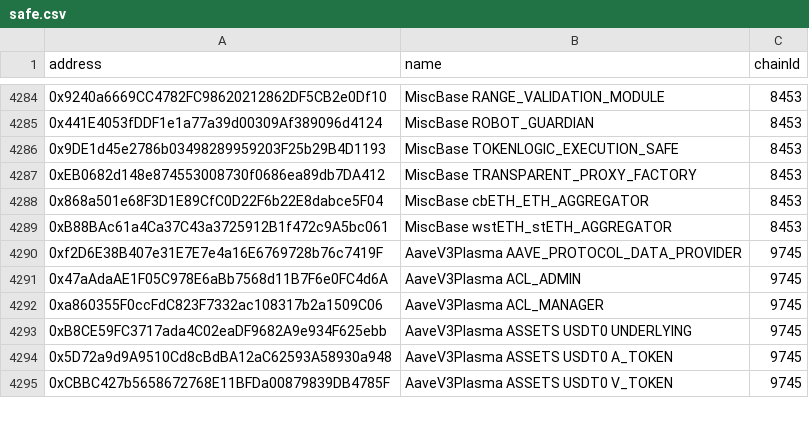
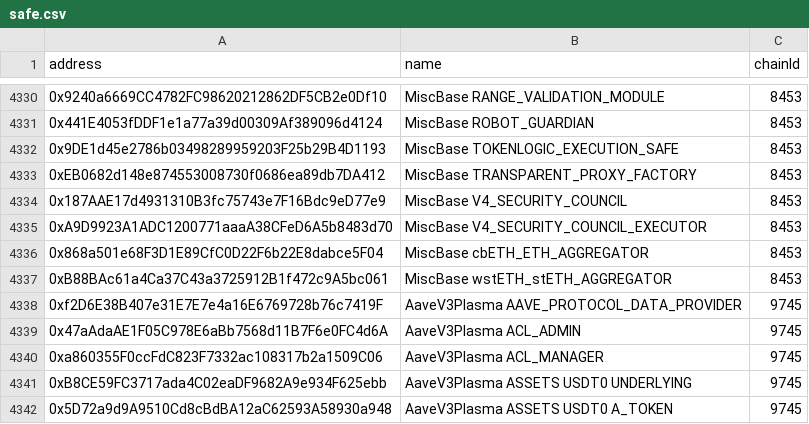
Before and after one commit to TokenLogic-com-au/aave-address-book, a CSV file: safe.csv, drawn as a sheet; only a part is shown, gaps mark what is left out; the shorter side is filled out with more unchanged rows; the diff covers the shown part only.

Commit message:
feat: Base V4 stocks market (#1569)
Co-authored-by: DhairyaSethi <55102840+DhairyaSethi@users.noreply.github.com>

```diff
--- a/safe.csv
+++ b/safe.csv
@@ -4287,2 +4333,4 @@ address,name,chainId
 0xEB0682d148e874553008730f0686ea89db7DA412,MiscBase TRANSPARENT_PROXY_FACTORY,8453
+0x187AAE17d4931310B3fc75743e7F16Bdc9eD77e9,MiscBase V4_SECURITY_COUNCIL,8453
+0xA9D9923A1ADC1200771aaaA38CFeD6A5b8483d70,MiscBase V4_SECURITY_COUNCIL_EXECUTOR,8453
 0x868a501e68F3D1E89CfC0D22F6b22E8dabce5F04,MiscBase cbETH_ETH_AGGREGATOR,8453
```
Also changed, not shown: 46 added rows elsewhere in this file, 10 other files.
